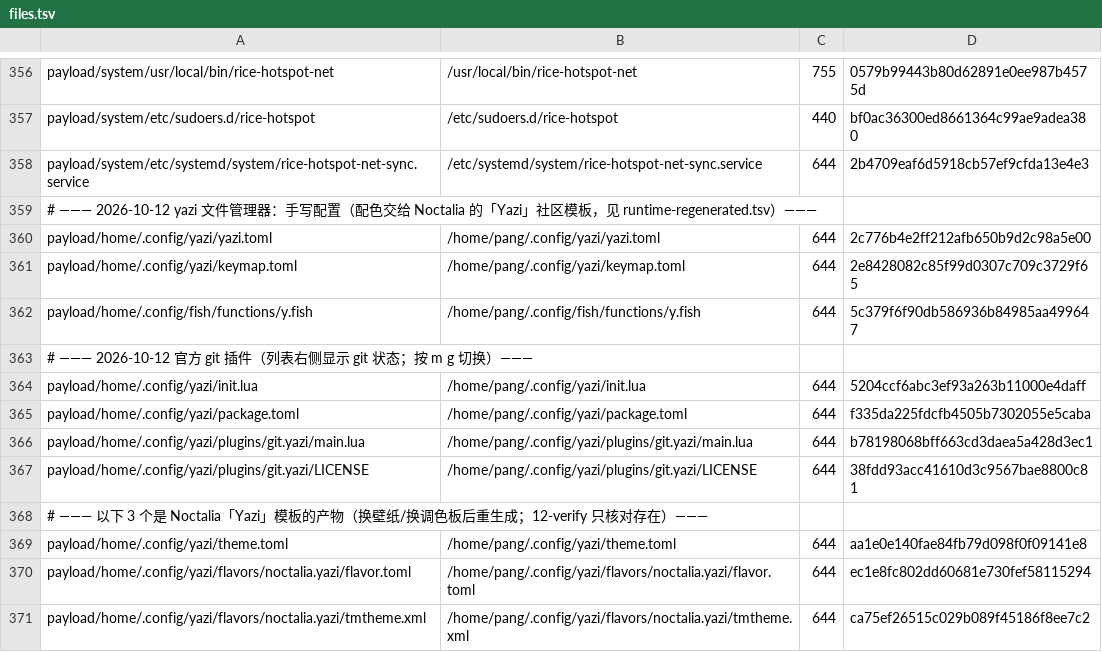
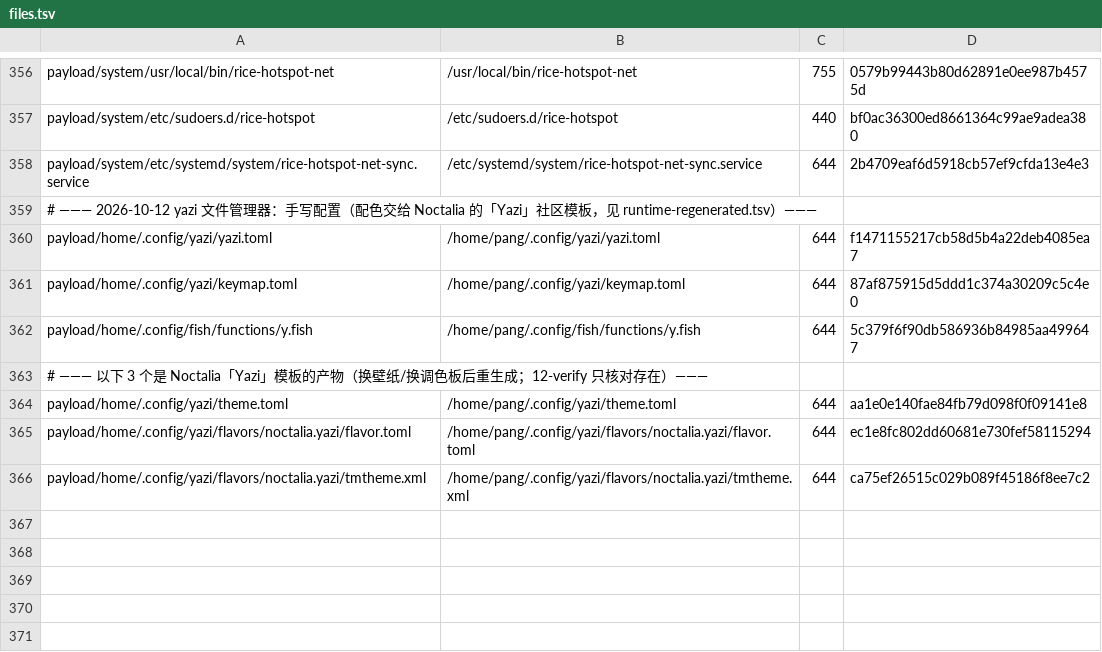
Before and after one commit to tjz123psh/arch-noctalia, a TSV file: manifests/files.tsv, drawn as a sheet; only a part is shown, gaps mark what is left out.

Commit message:
yazi: 卸载 git 插件（用户反馈看不到用处）
- 删除 plugins/git.yazi/{main.lua,LICENSE}、init.lua、package.toml（本机与 payload 各一份）。
- yazi.toml 去掉 [plugin] 抓取器注册；keymap.toml 自定义段回到「暂无自定义键位」。
- files.tsv 355→351 行，规模锁与 07 沙箱计数同步；README 去掉插件那段。
- 实测：卸载后 yazi 正常加载、列表不再有 git 符号；selfcheck + 15 个测试全过。
- 需要时可从 git 历史 bff7627 恢复（含 CDN 取文件的说明）。

```diff
--- a/manifests/files.tsv
+++ b/manifests/files.tsv
@@ -359,10 +359,5 @@ payload/system/etc/systemd/system/rice-hotspot-net-sync.service	/etc/systemd/sys
 # ——— 2026-10-12 yazi 文件管理器：手写配置（配色交给 Noctalia 的「Yazi」社区模板，见 runtime-regenerated.tsv）———
-payload/home/.config/yazi/yazi.toml	/home/pang/.config/yazi/yazi.toml	644	2c776b4e2ff212afb650b9d2c98a5e00
-payload/home/.config/yazi/keymap.toml	/home/pang/.config/yazi/keymap.toml	644	2e8428082c85f99d0307c709c3729f65
+payload/home/.config/yazi/yazi.toml	/home/pang/.config/yazi/yazi.toml	644	f1471155217cb58d5b4a22deb4085ea7
+payload/home/.config/yazi/keymap.toml	/home/pang/.config/yazi/keymap.toml	644	87af875915d5ddd1c374a30209c5c4e0
 payload/home/.config/fish/functions/y.fish	/home/pang/.config/fish/functions/y.fish	644	5c379f6f90db586936b84985aa499647
-# ——— 2026-10-12 官方 git 插件（列表右侧显示 git 状态；按 m g 切换）———
-payload/home/.config/yazi/init.lua	/home/pang/.config/yazi/init.lua	644	5204ccf6abc3ef93a263b11000e4daff
-payload/home/.config/yazi/package.toml	/home/pang/.config/yazi/package.toml	644	f335da225fdcfb4505b7302055e5caba
-payload/home/.config/yazi/plugins/git.yazi/main.lua	/home/pang/.config/yazi/plugins/git.yazi/main.lua	644	b78198068bff663cd3daea5a428d3ec1
-payload/home/.config/yazi/plugins/git.yazi/LICENSE	/home/pang/.config/yazi/plugins/git.yazi/LICENSE	644	38fdd93acc41610d3c9567bae8800c81
 # ——— 以下 3 个是 Noctalia「Yazi」模板的产物（换壁纸/换调色板后重生成；12-verify 只核对存在）———
```
Also changed, not shown: 9 other files.
